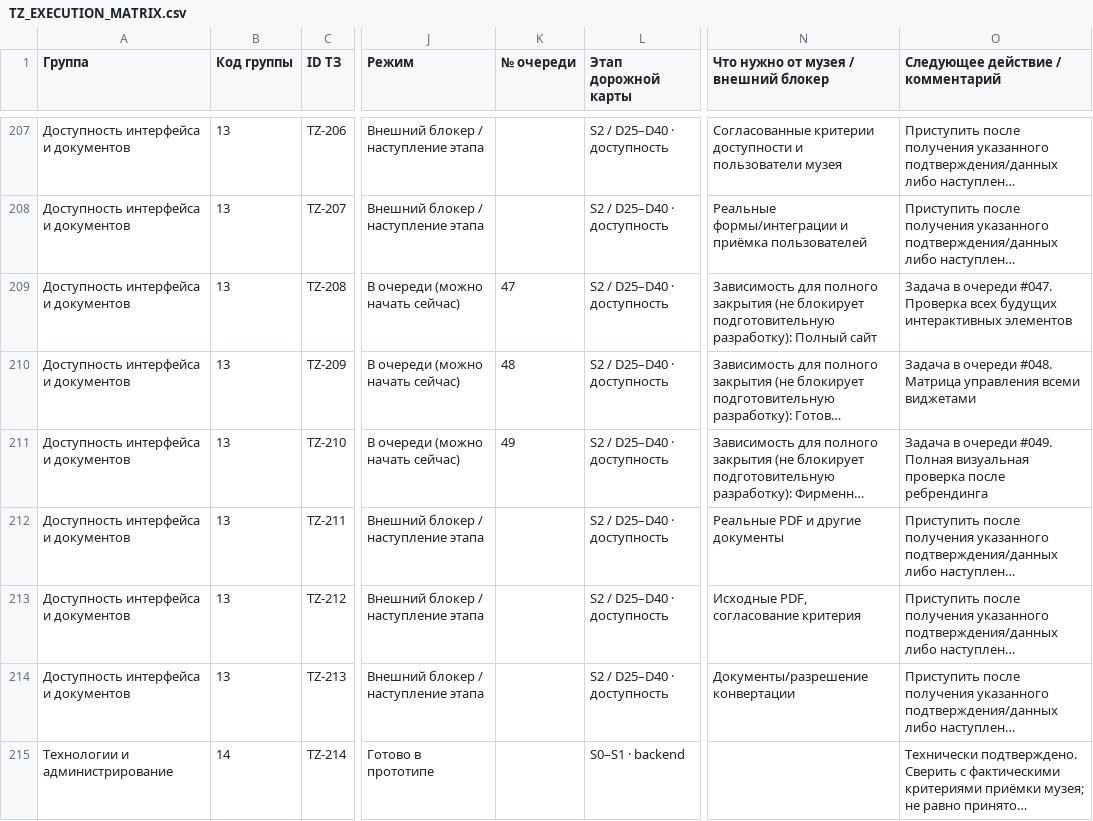
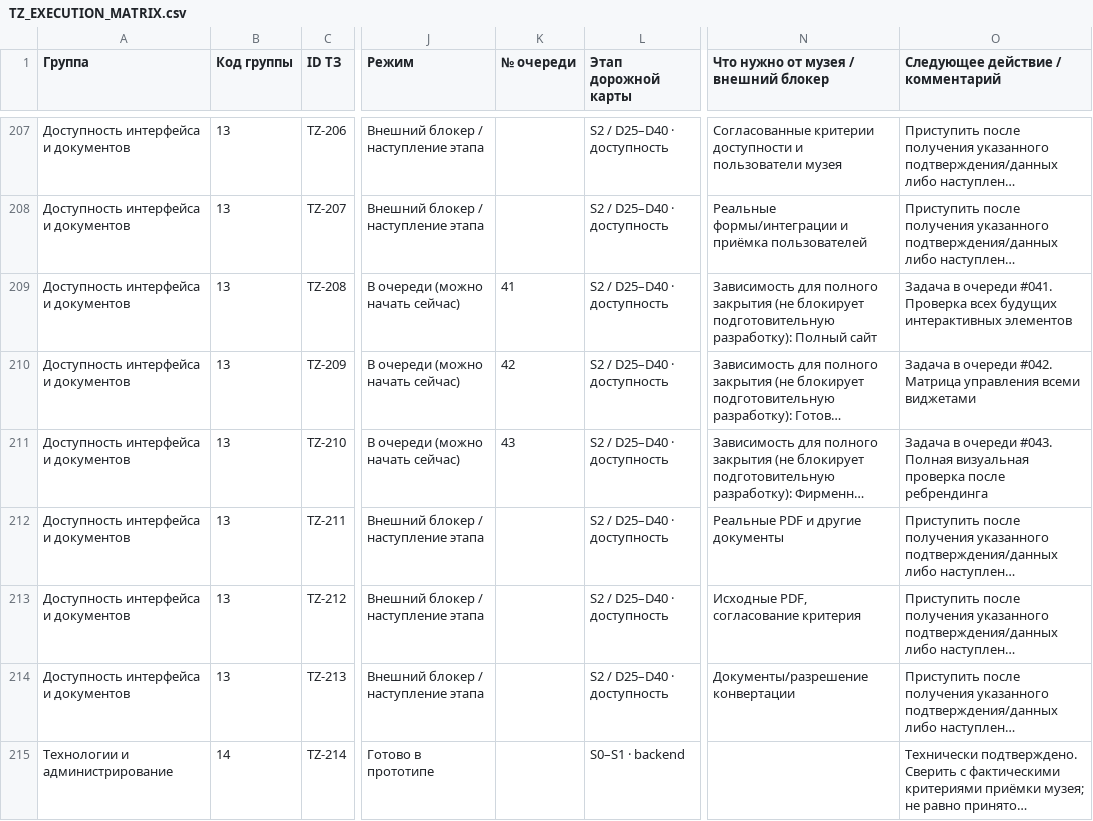
Before and after one commit to arvectum2/musbread, a CSV file: docs/tz-audit/TZ_EXECUTION_MATRIX.csv, drawn as a sheet; only a part is shown, gaps mark what is left out; long unchanged cells end in …; the diff covers the shown part only; the diff names each change by its address in the sheet, - before the commit and + after, or states it on an @@ line.

```diff
--- a/docs/tz-audit/TZ_EXECUTION_MATRIX.csv
+++ b/docs/tz-audit/TZ_EXECUTION_MATRIX.csv
-K209 (№ очереди): 47
+K209 (№ очереди): 41
-O209 (Следующее действие / комментарий): …в очереди #047. Проверка всех…
+O209 (Следующее действие / комментарий): …в очереди #041. Проверка всех…
-K210 (№ очереди): 48
+K210 (№ очереди): 42
-O210 (Следующее действие / комментарий): …в очереди #048. Матрица управления…
+O210 (Следующее действие / комментарий): …в очереди #042. Матрица управления…
-K211 (№ очереди): 49
+K211 (№ очереди): 43
-O211 (Следующее действие / комментарий): …в очереди #049. Полная визуальная…
+O211 (Следующее действие / комментарий): …в очереди #043. Полная визуальная…
```
Also changed, not shown: 157 edited cells elsewhere in this file, 27 other files.
